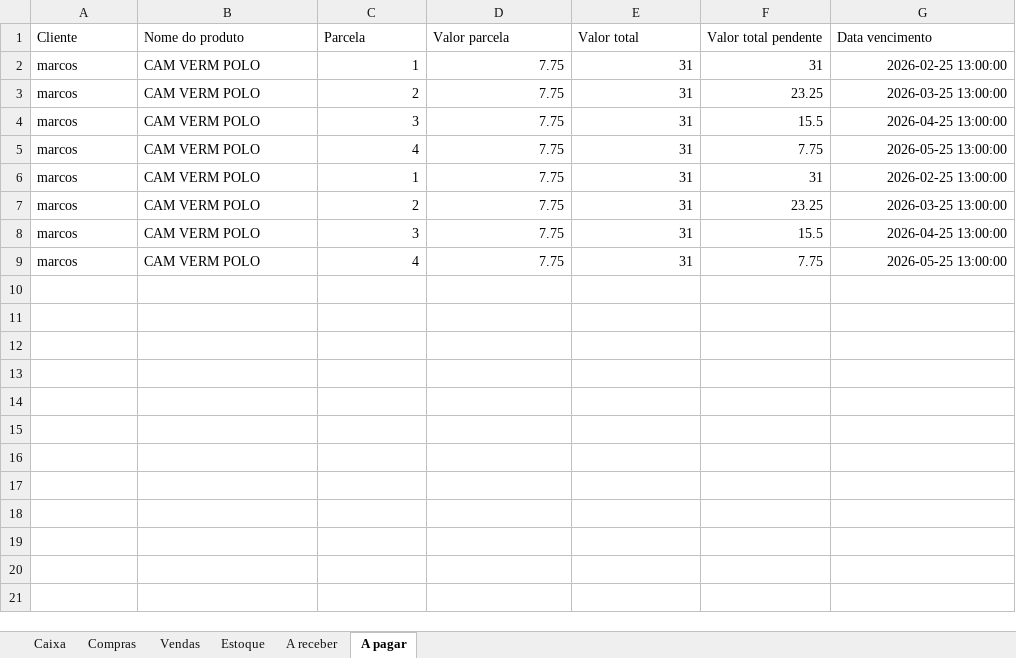
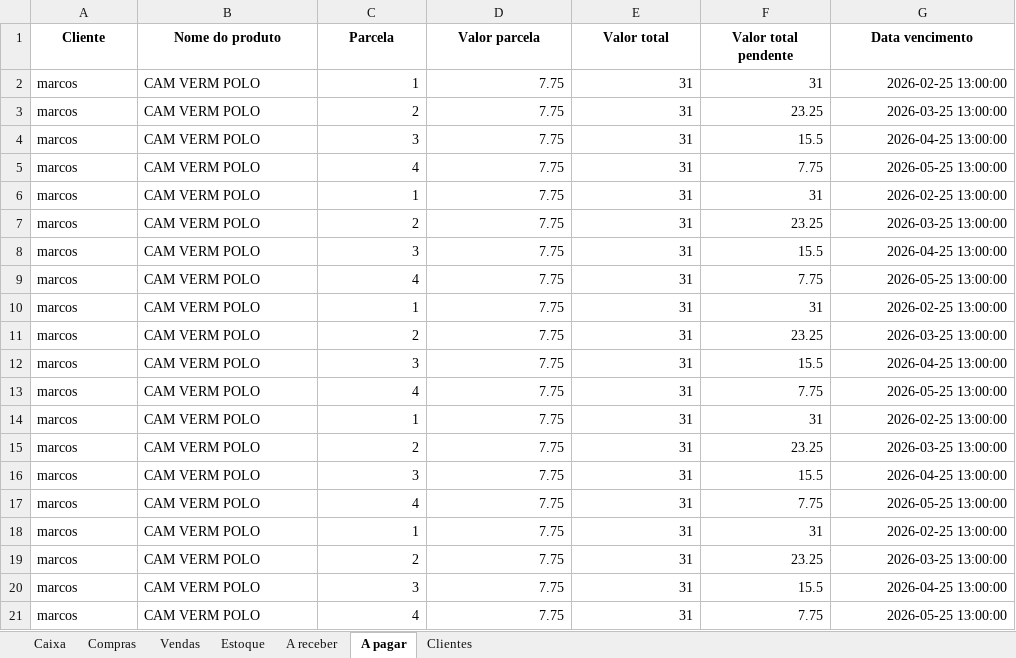
Before and after one commit to ViniciusWill/loja-roupa-py, an Excel workbook: dados/Controle.xlsx, sheet A pagar, drawn as a sheet; values as stored, in another font and other column widths than the file's, no borders; the diff names each change by its address in the sheet, - before the commit and + after, or states it on an @@ line.

Commit message:
feat: adiciona verificação de cadastro do cliente antes de registrar venda

```diff
--- a/dados/Controle.xlsx (sheet A pagar)
+++ b/dados/Controle.xlsx (sheet A pagar)
+sheet tab: Clientes
@@ A1:G1 bold: off → on, alignment: left → center @@
+row 10: marcos | CAM VERM POLO | 1 | 7.75 | 31 | 31 | 2026-02-25 13:00:00
+row 11: marcos | CAM VERM POLO | 2 | 7.75 | 31 | 23.25 | 2026-03-25 13:00:00
+row 12: marcos | CAM VERM POLO | 3 | 7.75 | 31 | 15.5 | 2026-04-25 13:00:00
+row 13: marcos | CAM VERM POLO | 4 | 7.75 | 31 | 7.75 | 2026-05-25 13:00:00
+row 14: marcos | CAM VERM POLO | 1 | 7.75 | 31 | 31 | 2026-02-25 13:00:00
+row 15: marcos | CAM VERM POLO | 2 | 7.75 | 31 | 23.25 | 2026-03-25 13:00:00
+row 16: marcos | CAM VERM POLO | 3 | 7.75 | 31 | 15.5 | 2026-04-25 13:00:00
+row 17: marcos | CAM VERM POLO | 4 | 7.75 | 31 | 7.75 | 2026-05-25 13:00:00
+row 18: marcos | CAM VERM POLO | 1 | 7.75 | 31 | 31 | 2026-02-25 13:00:00
+row 19: marcos | CAM VERM POLO | 2 | 7.75 | 31 | 23.25 | 2026-03-25 13:00:00
+row 20: marcos | CAM VERM POLO | 3 | 7.75 | 31 | 15.5 | 2026-04-25 13:00:00
+row 21: marcos | CAM VERM POLO | 4 | 7.75 | 31 | 7.75 | 2026-05-25 13:00:00
```
Also changed, not shown: sheet Compras, sheet A receber, sheet Vendas, sheet Estoque, sheet Caixa, 2 other files.
